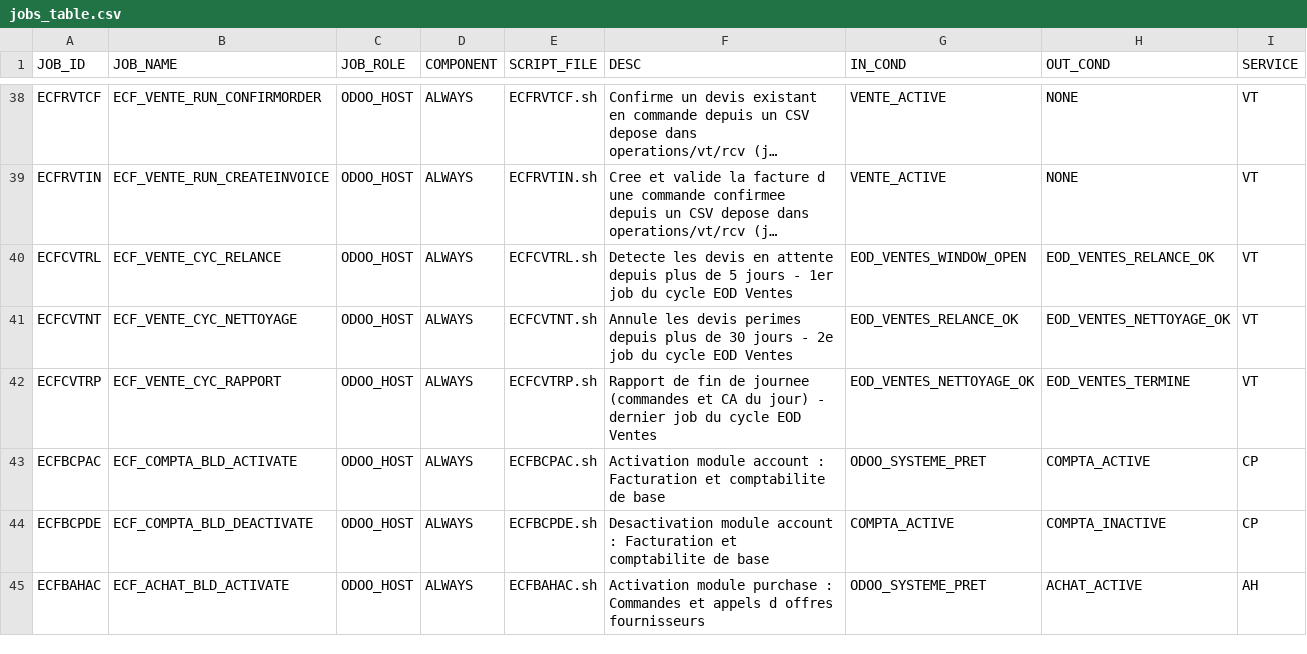
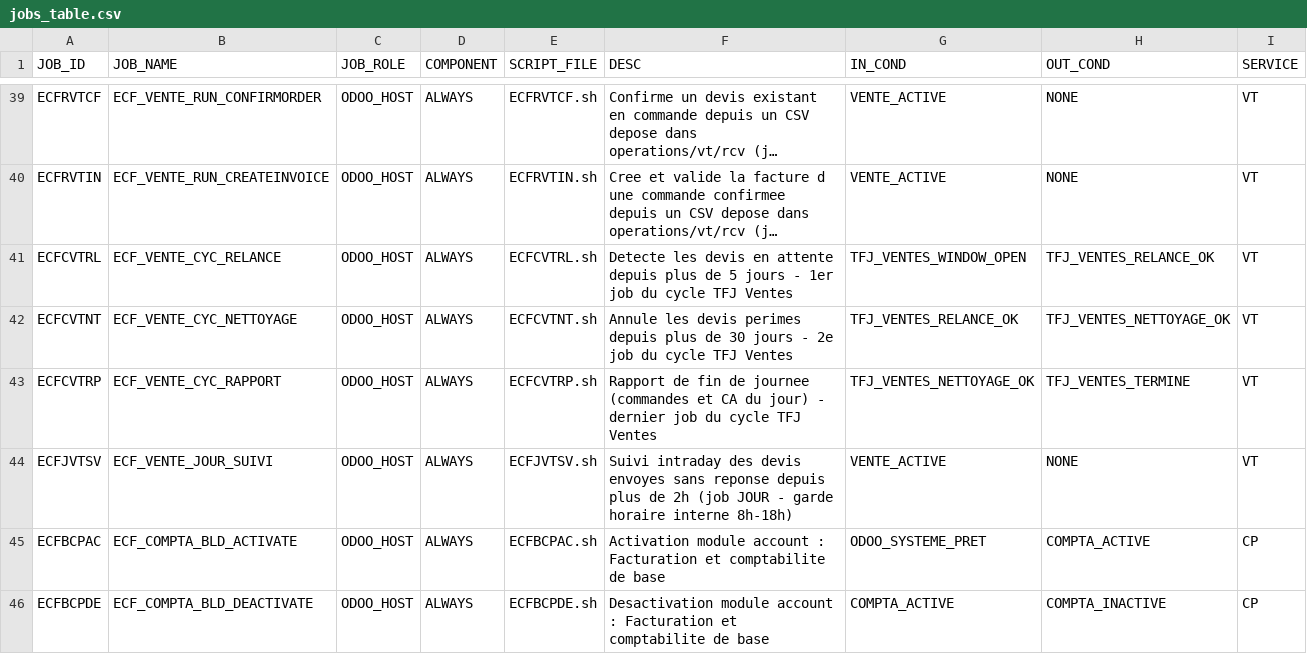
Before and after one commit to ykeupssi123-ship-it/ECF, a CSV file: jobs_table.csv, drawn as a sheet; only a part is shown, gaps mark what is left out; the shorter side is filled out with more unchanged rows; long unchanged cells end in …; addresses are those after the commit; the diff covers the shown part only; the diff names each change by its address in the sheet, - before the commit and + after, or states it on an @@ line.

```diff
--- a/jobs_table.csv
+++ b/jobs_table.csv
-F41 (DESC): …du cycle EOD Ventes
+F41 (DESC): …du cycle TFJ Ventes
-G41 (IN_COND): EOD_VENTES_WINDOW_OPEN
+G41 (IN_COND): TFJ_VENTES_WINDOW_OPEN
-H41 (OUT_COND): EOD_VENTES_RELANCE_OK
+H41 (OUT_COND): TFJ_VENTES_RELANCE_OK
-F42 (DESC): …du cycle EOD Ventes
+F42 (DESC): …du cycle TFJ Ventes
-G42 (IN_COND): EOD_VENTES_RELANCE_OK
+G42 (IN_COND): TFJ_VENTES_RELANCE_OK
-H42 (OUT_COND): EOD_VENTES_NETTOYAGE_OK
+H42 (OUT_COND): TFJ_VENTES_NETTOYAGE_OK
-F43 (DESC): …du cycle EOD Ventes
+F43 (DESC): …du cycle TFJ Ventes
-G43 (IN_COND): EOD_VENTES_NETTOYAGE_OK
+G43 (IN_COND): TFJ_VENTES_NETTOYAGE_OK
-H43 (OUT_COND): EOD_VENTES_TERMINE
+H43 (OUT_COND): TFJ_VENTES_TERMINE
+row 44: ECFJVTSV | ECF_VENTE_JOUR_SUIVI | ODOO_HOST | ALWAYS | ECFJVTSV.sh | Suivi intraday des devis envoyes sans reponse depuis plus de 2h (job JOUR - garde horaire interne 8h-18h) | VENTE_ACTIVE | NONE | VT
```
Also changed, not shown: 3 added rows elsewhere in this file, 14 other files.
